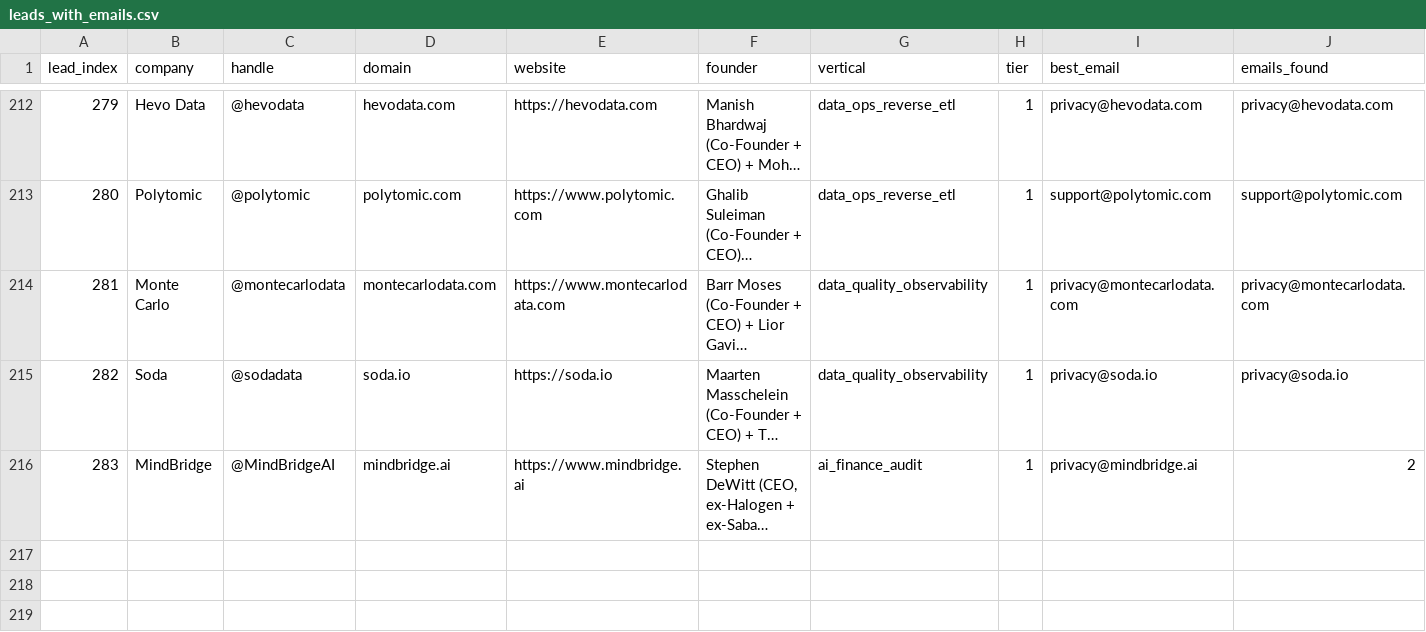
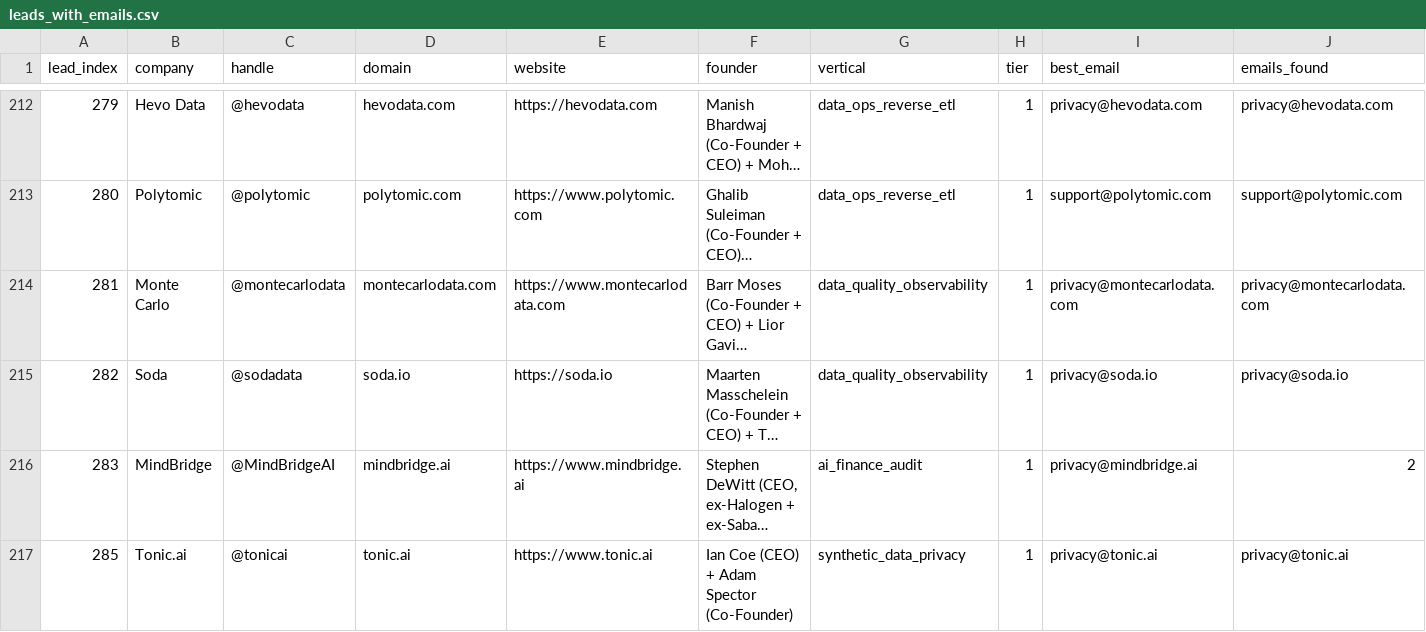
Before and after one commit to TalonForgeHQ/atlas-store, a CSV file: cold_email/leads_with_emails.csv, drawn as a sheet; only a part is shown, gaps mark what is left out; long unchanged cells end in …; rows hold the shown columns only; the diff names each change by its address in the sheet, - before the commit and + after, or states it on an @@ line.

Commit message:
Tick 07:40Z — Lead 285 Tonic.ai (synthetic_data_privacy inaugural sibling)
- Added lead 285 (Tonic.ai, privacy@tonic.ai verified live via docs.tonic.ai/trust-center)
  to leads.csv + leads_with_emails.csv (dual-CSV append via Python csv.writer with QUOTE_ALL)
- Wrote cold_email/templates/285_tonic.md (4-question audit opener on per-synthetic-record
  provenance, membership-inference reasoning-chain, per-tenant KMS-CMK-BYOK, SCCs + region
  pinning for GDPR Art. 28 + Art. 32 + Art. 46 + EU AI Act Annex IV + HIPAA §164.312)
- Prepended 07:40Z entry to build-log.html (newest-first invariant preserved)
- Opens new synthetic_data_privacy vertical; sibling-target next: Mostly AI
- Pipeline now 285 leads / 269 templates / 151 SEO chunks / 18+ verticals

```diff
--- a/cold_email/leads_with_emails.csv
+++ b/cold_email/leads_with_emails.csv
+row 217: 285 | Tonic.ai | @tonicai | tonic.ai | https://www.tonic.ai | Ian Coe (CEO) + Adam Spector (Co-Founder) | synthetic_data_privacy | 1 | privacy@tonic.ai | privacy@tonic.ai
```
Also changed, not shown: cold_email/leads.csv, 2 other files.
